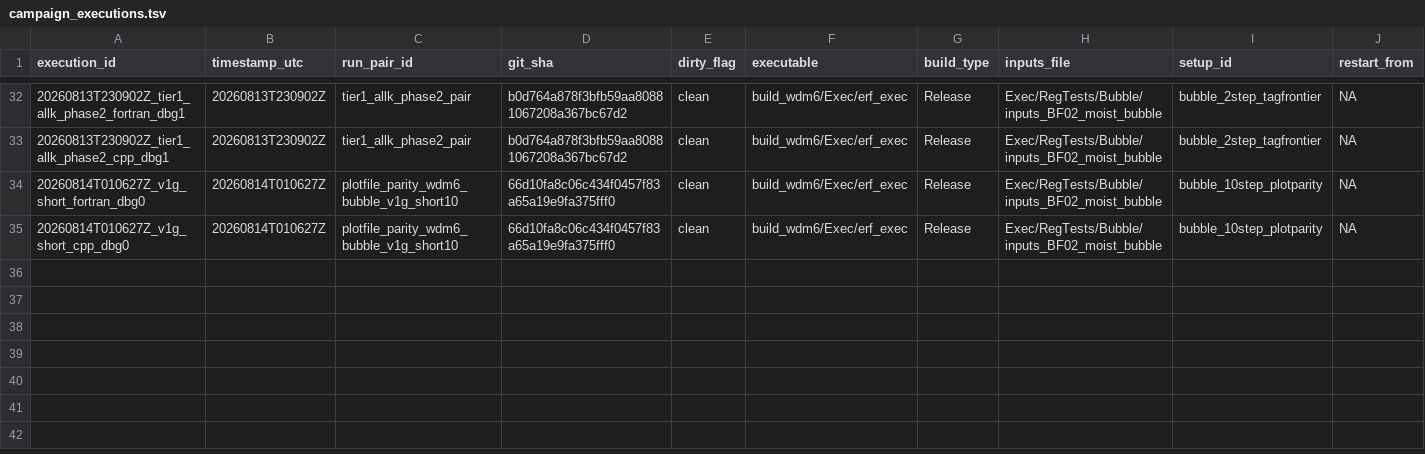
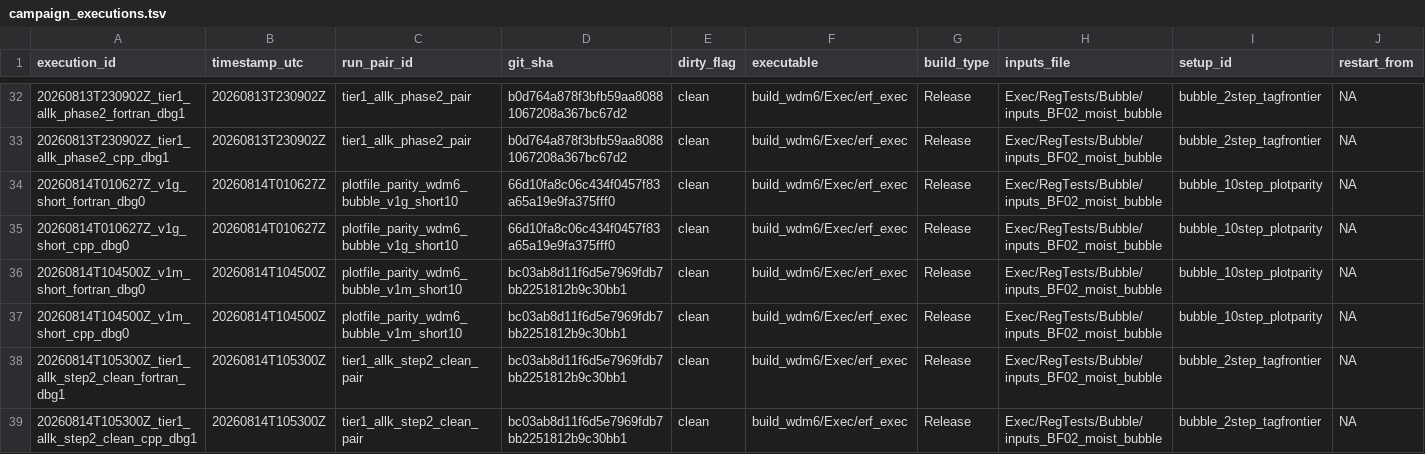
Before and after one commit to erf-model/ERF, a TSV file: Exec/.DevTests/fortran-to-cpp-microphysics/references/applications/wdm6/campaign_executions.tsv, drawn as a sheet; only a part is shown, gaps mark what is left out; rows hold the shown columns only; the diff names each change by its address in the sheet, - before the commit and + after, or states it on an @@ line.

Commit message:
Record WDM6 step-2 closure and open the warm-rain frontier

```diff
--- a/Exec/.DevTests/fortran-to-cpp-microphysics/references/applications/wdm6/campaign_executions.tsv
+++ b/Exec/.DevTests/fortran-to-cpp-microphysics/references/applications/wdm6/campaign_executions.tsv
+row 36: 20260814T104500Z_v1m_short_fortran_dbg0 | 20260814T104500Z | plotfile_parity_wdm6_bubble_v1m_short10 | bc03ab8d11f6d5e7969fdb7bb2251812b9c30bb1 | clean | build_wdm6/Exec/erf_exec | Release | Exec/RegTests/Bubble/inputs_BF02_moist_bubble | bubble_10step_plotparity | NA
+row 37: 20260814T104500Z_v1m_short_cpp_dbg0 | 20260814T104500Z | plotfile_parity_wdm6_bubble_v1m_short10 | bc03ab8d11f6d5e7969fdb7bb2251812b9c30bb1 | clean | build_wdm6/Exec/erf_exec | Release | Exec/RegTests/Bubble/inputs_BF02_moist_bubble | bubble_10step_plotparity | NA
+row 38: 20260814T105300Z_tier1_allk_step2_clean_fortran_dbg1 | 20260814T105300Z | tier1_allk_step2_clean_pair | bc03ab8d11f6d5e7969fdb7bb2251812b9c30bb1 | clean | build_wdm6/Exec/erf_exec | Release | Exec/RegTests/Bubble/inputs_BF02_moist_bubble | bubble_2step_tagfrontier | NA
+row 39: 20260814T105300Z_tier1_allk_step2_clean_cpp_dbg1 | 20260814T105300Z | tier1_allk_step2_clean_pair | bc03ab8d11f6d5e7969fdb7bb2251812b9c30bb1 | clean | build_wdm6/Exec/erf_exec | Release | Exec/RegTests/Bubble/inputs_BF02_moist_bubble | bubble_2step_tagfrontier | NA
```
Also changed, not shown: Exec/.DevTests/fortran-to-cpp-microphysics/references/applications/wdm6/campaign_validation_manifest.tsv, 1 other file.
